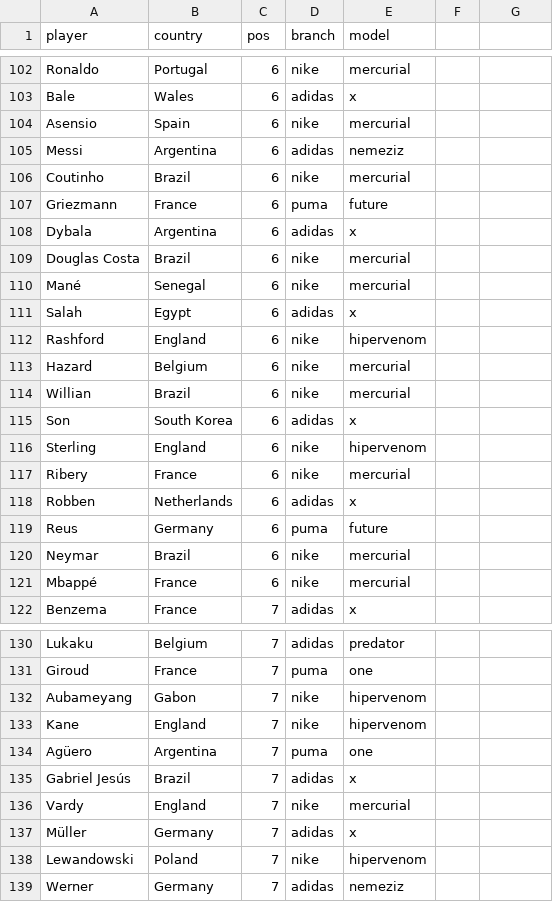
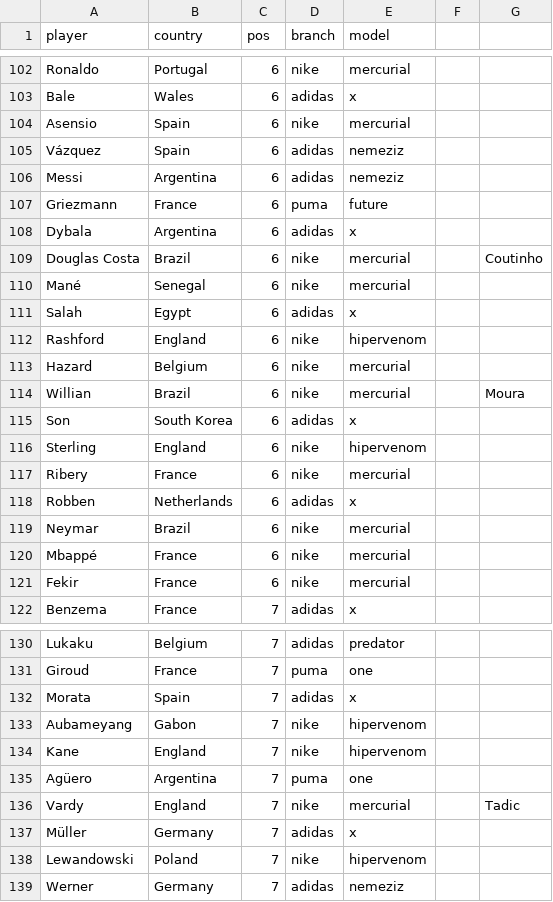
Before and after one commit to m1gu3lfj/Python-Machine-Learning, a CSV file: Datasets/player_boots.csv, drawn as a sheet; only a part is shown, gaps mark what is left out; the diff covers the shown part only.

```diff
--- a/Datasets/player_boots.csv
+++ b/Datasets/player_boots.csv
@@ -104,0 +105 @@ Asensio,Spain,6,nike,mercurial
+Vázquez,Spain,6,adidas,nemeziz,,
@@ -106 +106,0 @@ Messi,Argentina,6,adidas,nemeziz
-Coutinho,Brazil,6,nike,mercurial
@@ -109 +109 @@ Dybala,Argentina,6,adidas,x
-Douglas Costa,Brazil,6,nike,mercurial
+Douglas Costa,Brazil,6,nike,mercurial,,Coutinho
@@ -114 +114 @@ Hazard,Belgium,6,nike,mercurial
-Willian,Brazil,6,nike,mercurial
+Willian,Brazil,6,nike,mercurial,,Moura
@@ -119 +118,0 @@ Robben,Netherlands,6,adidas,x
-Reus,Germany,6,puma,future
@@ -121,0 +121 @@ Mbappé,France,6,nike,mercurial
+Fekir,France,6,nike,mercurial,,
@@ -131,0 +132 @@ Giroud,France,7,puma,one
+Morata,Spain,7,adidas,x,,
@@ -135,2 +136 @@ Agüero,Argentina,7,puma,one
-Gabriel Jesús,Brazil,7,adidas,x
-Vardy,England,7,nike,mercurial
+Vardy,England,7,nike,mercurial,,Tadic
```
Also changed, not shown: 4 added rows, 4 removed rows and 13 edited cells elsewhere in this file.
